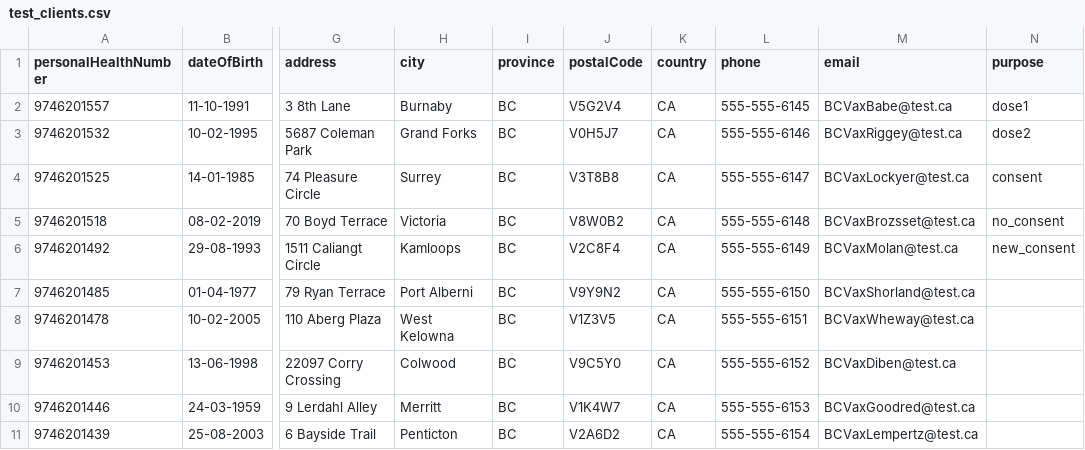
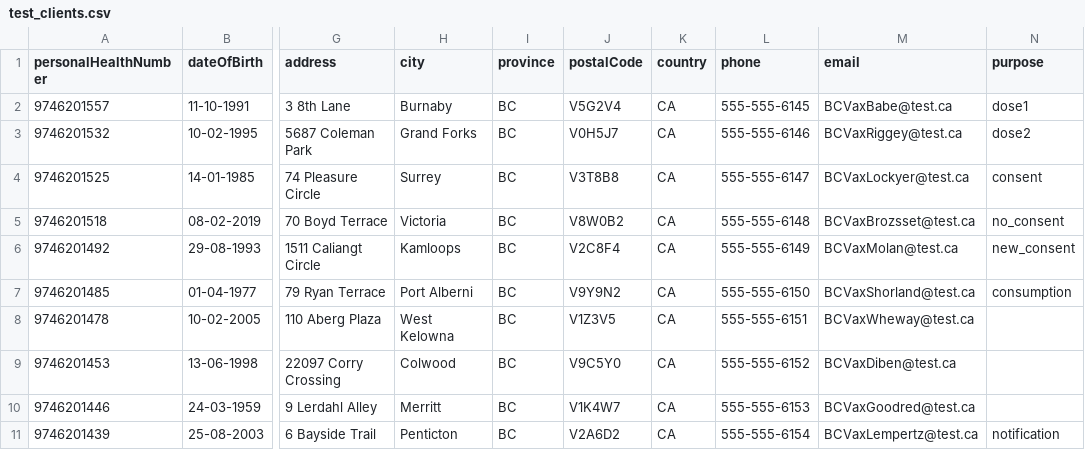
Before and after one commit to IgorEmelyanovPHSA/immsauto, a CSV file: resources/test_clients.csv, drawn as a sheet; only a part is shown, gaps mark what is left out; the diff names each change by its address in the sheet, - before the commit and + after, or states it on an @@ line.

```diff
--- a/resources/test_clients.csv
+++ b/resources/test_clients.csv
-N7 (purpose): (empty)
+N7 (purpose): consumption
-N11 (purpose): (empty)
+N11 (purpose): notification
```
Also changed, not shown: resources/test_clients_old.csv, 31 other files.
